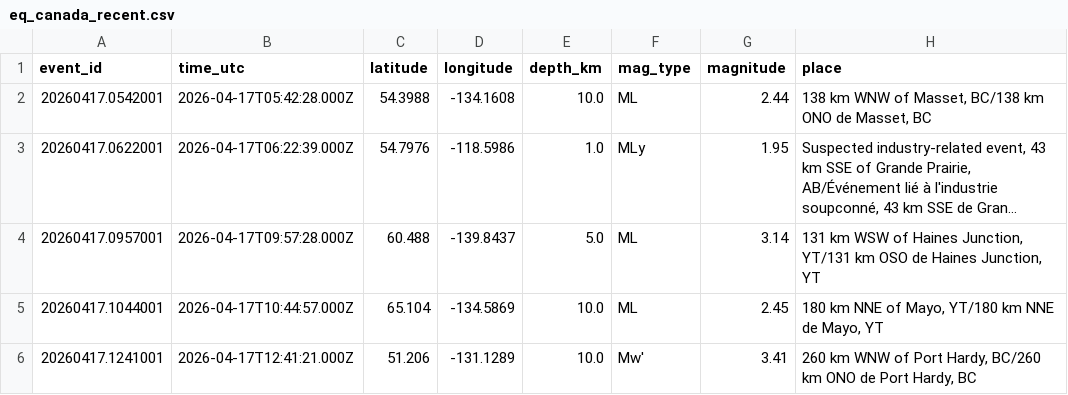
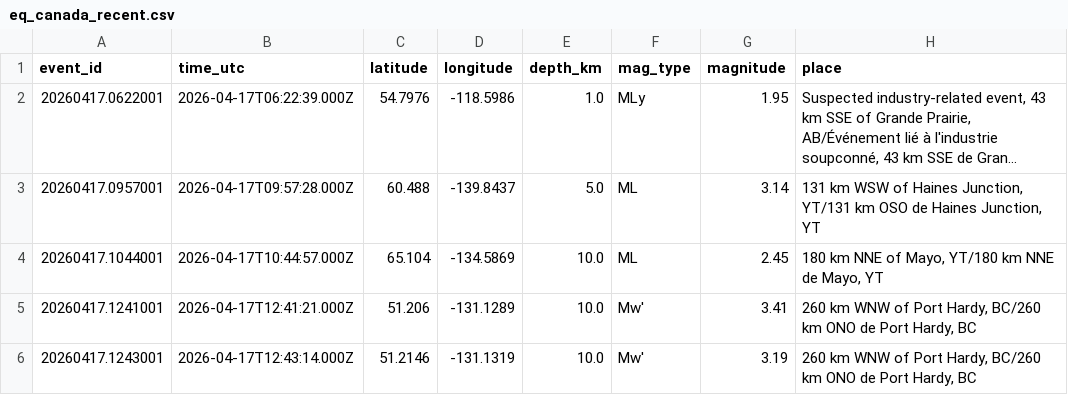
Before and after one commit to Alpeace89/piquakecanada, a CSV file: eq_canada_recent.csv, drawn as a sheet; only a part is shown; the shorter side is filled out with more unchanged rows; long unchanged cells end in …; the diff names each change by its address in the sheet, - before the commit and + after, or states it on an @@ line.

```diff
--- a/eq_canada_recent.csv
+++ b/eq_canada_recent.csv
-row 2: 20260417.0542001 | 2026-04-17T05:42:28.000Z | 54.3988 | -134.1608 | 10.0 | ML | 2.44 | 138 km WNW of Masset, BC/138 km ONO de Masset, BC
```
Also changed, not shown: 21 other files.
